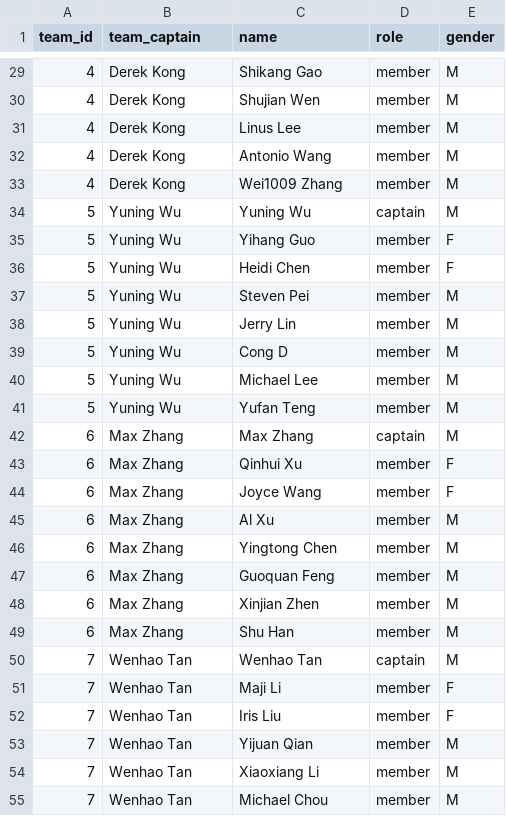
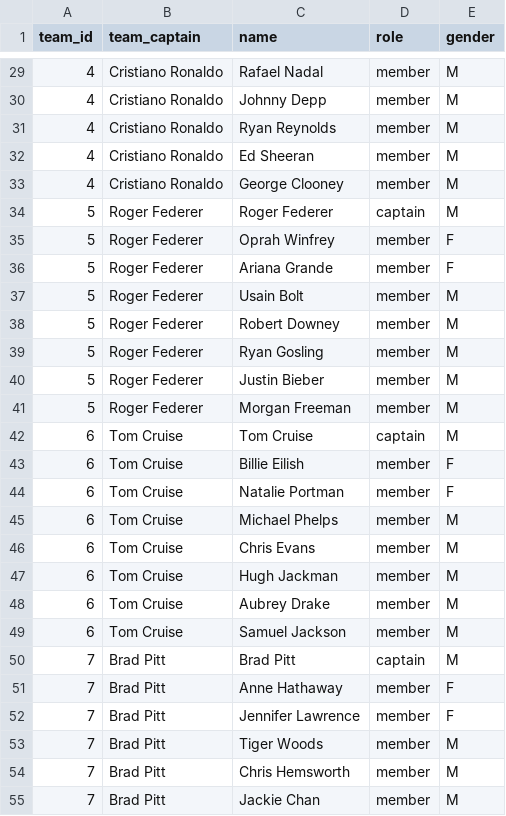
Before and after one commit to yuqili3/game_scheduling, a CSV file: players.csv, drawn as a sheet; only a part is shown, gaps mark what is left out; the diff covers the shown part only.

```diff
--- a/players.csv
+++ b/players.csv
@@ -29,27 +29,27 @@ team_id,team_captain,name,role,gender
-4,Derek Kong,Shikang Gao,member,M
-4,Derek Kong,Shujian Wen,member,M
-4,Derek Kong,Linus Lee,member,M
-4,Derek Kong,Antonio Wang,member,M
-4,Derek Kong,Wei1009 Zhang,member,M
-5,Yuning Wu,Yuning Wu,captain,M
-5,Yuning Wu,Yihang Guo,member,F
-5,Yuning Wu,Heidi Chen,member,F
-5,Yuning Wu,Steven Pei,member,M
-5,Yuning Wu,Jerry Lin,member,M
-5,Yuning Wu,Cong D,member,M
-5,Yuning Wu,Michael Lee,member,M
-5,Yuning Wu,Yufan Teng,member,M
-6,Max Zhang,Max Zhang,captain,M
-6,Max Zhang,Qinhui Xu,member,F
-6,Max Zhang,Joyce Wang,member,F
-6,Max Zhang,Al Xu,member,M
-6,Max Zhang,Yingtong Chen,member,M
-6,Max Zhang,Guoquan Feng,member,M
-6,Max Zhang,Xinjian Zhen,member,M
-6,Max Zhang,Shu Han,member,M
-7,Wenhao Tan,Wenhao Tan,captain,M
-7,Wenhao Tan,Maji Li,member,F
-7,Wenhao Tan,Iris Liu,member,F
-7,Wenhao Tan,Yijuan Qian,member,M
-7,Wenhao Tan,Xiaoxiang Li,member,M
-7,Wenhao Tan,Michael Chou,member,M
+4,Cristiano Ronaldo,Rafael Nadal,member,M
+4,Cristiano Ronaldo,Johnny Depp,member,M
+4,Cristiano Ronaldo,Ryan Reynolds,member,M
+4,Cristiano Ronaldo,Ed Sheeran,member,M
+4,Cristiano Ronaldo,George Clooney,member,M
+5,Roger Federer,Roger Federer,captain,M
+5,Roger Federer,Oprah Winfrey,member,F
+5,Roger Federer,Ariana Grande,member,F
+5,Roger Federer,Usain Bolt,member,M
+5,Roger Federer,Robert Downey,member,M
+5,Roger Federer,Ryan Gosling,member,M
+5,Roger Federer,Justin Bieber,member,M
+5,Roger Federer,Morgan Freeman,member,M
+6,Tom Cruise,Tom Cruise,captain,M
+6,Tom Cruise,Billie Eilish,member,F
+6,Tom Cruise,Natalie Portman,member,F
+6,Tom Cruise,Michael Phelps,member,M
+6,Tom Cruise,Chris Evans,member,M
+6,Tom Cruise,Hugh Jackman,member,M
+6,Tom Cruise,Aubrey Drake,member,M
+6,Tom Cruise,Samuel Jackson,member,M
+7,Brad Pitt,Brad Pitt,captain,M
+7,Brad Pitt,Anne Hathaway,member,F
+7,Brad Pitt,Jennifer Lawrence,member,F
+7,Brad Pitt,Tiger Woods,member,M
+7,Brad Pitt,Chris Hemsworth,member,M
+7,Brad Pitt,Jackie Chan,member,M
```
Also changed, not shown: 74 edited cells elsewhere in this file, data/prod/players_female.csv, data/prod/teams_20260612.csv, 2 other files.
